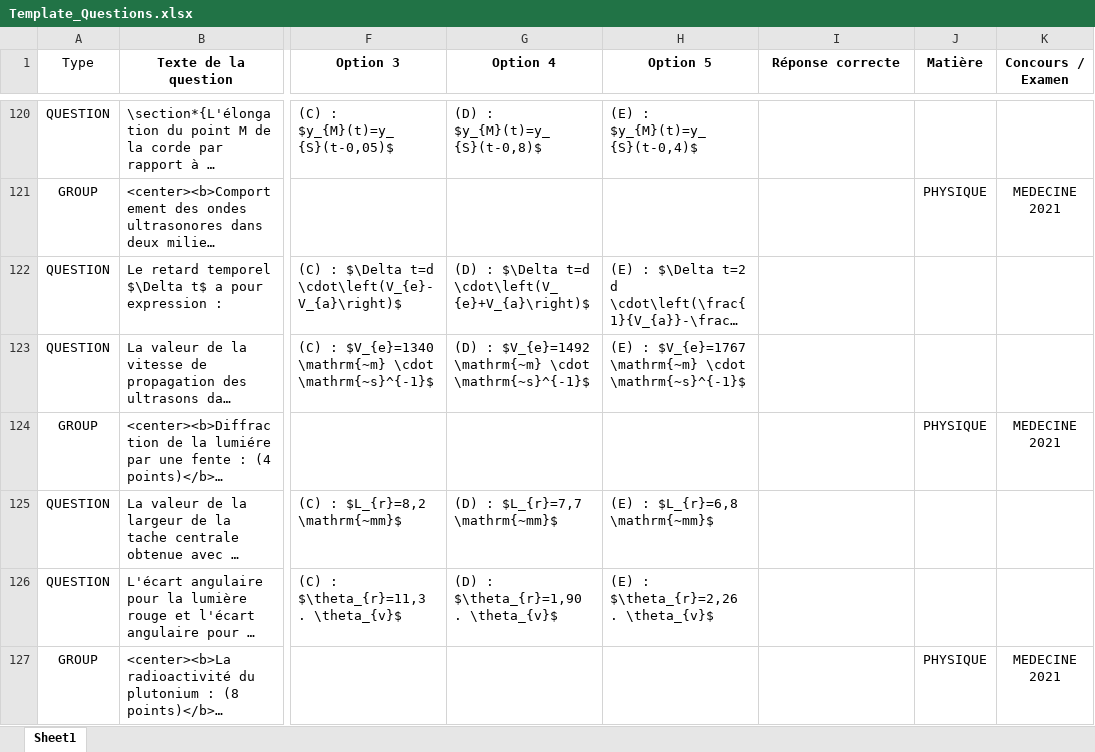
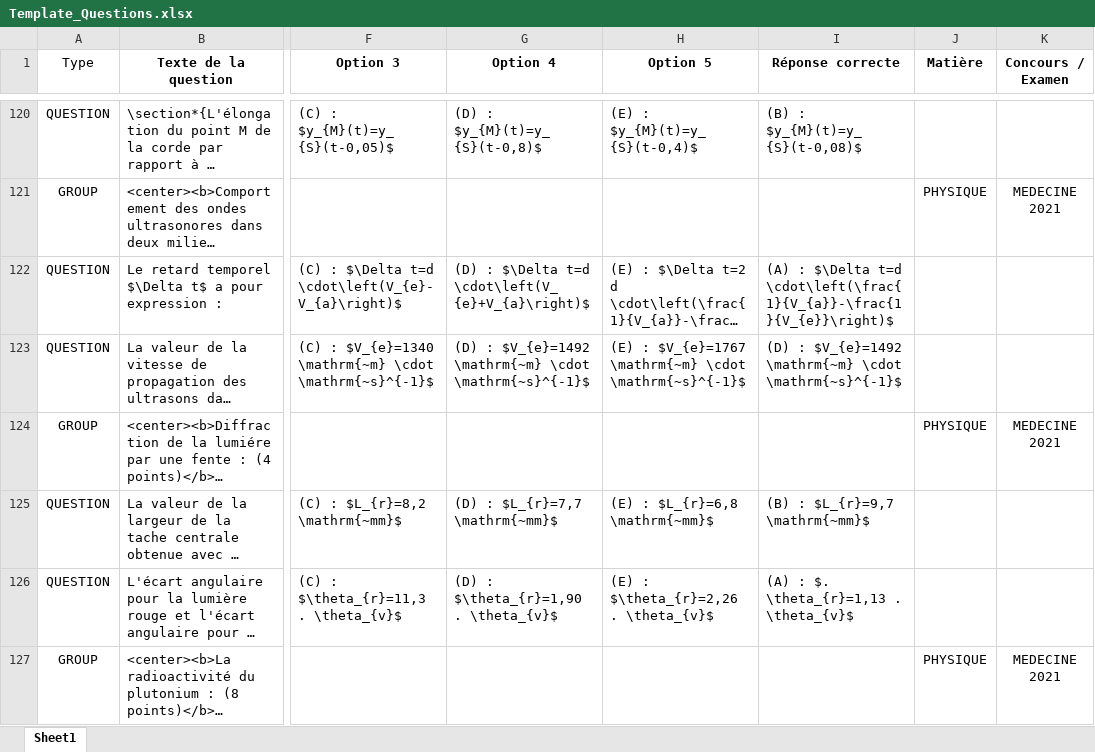
Before and after one commit to moulaycherif/MED-CONTEST, an Excel workbook: Template_Questions.xlsx, sheet Sheet1, drawn as a sheet; only a part is shown, gaps mark what is left out; long unchanged cells end in …; values as stored, in another font and other column widths than the file's, no borders; the diff covers the shown part only; the diff names each change by its address in the sheet, - before the commit and + after, or states it on an @@ line.

```diff
--- a/Template_Questions.xlsx (sheet Sheet1)
+++ b/Template_Questions.xlsx (sheet Sheet1)
-I120 (Réponse correcte): (empty)
+I120 (Réponse correcte): (B) : $y_{M}(t)=y_{S}(t-0,08)$
-I122 (Réponse correcte): (empty)
+I122 (Réponse correcte): (A) : $\Delta t=d \cdot\left(\frac{1}{V_{a}}-\frac{1}{V_{e}}\right)$
-I123 (Réponse correcte): (empty)
+I123 (Réponse correcte): (D) : $V_{e}=1492 \mathrm{~m} \cdot \mathrm{~s}^{-1}$
-I125 (Réponse correcte): (empty)
+I125 (Réponse correcte): (B) : $L_{r}=9,7 \mathrm{~mm}$
-I126 (Réponse correcte): (empty)
+I126 (Réponse correcte): (A) : $. \theta_{r}=1,13 . \theta_{v}$
```
Also changed, not shown: 11 added rows, 11 removed rows, 5 moved rows, 96 edited cells and cell formats elsewhere in this sheet, 2 other files.
